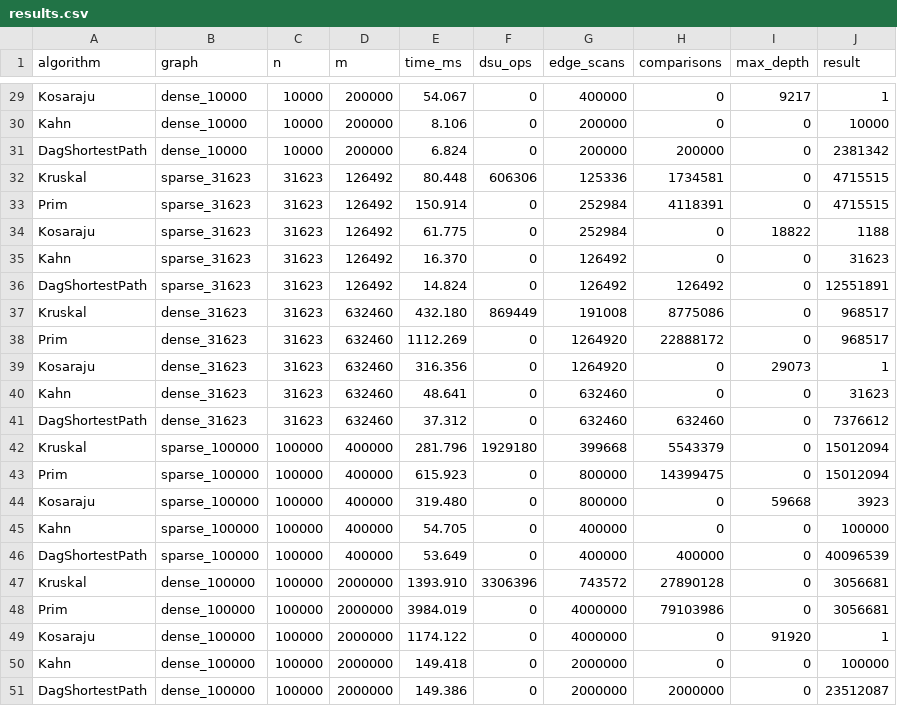
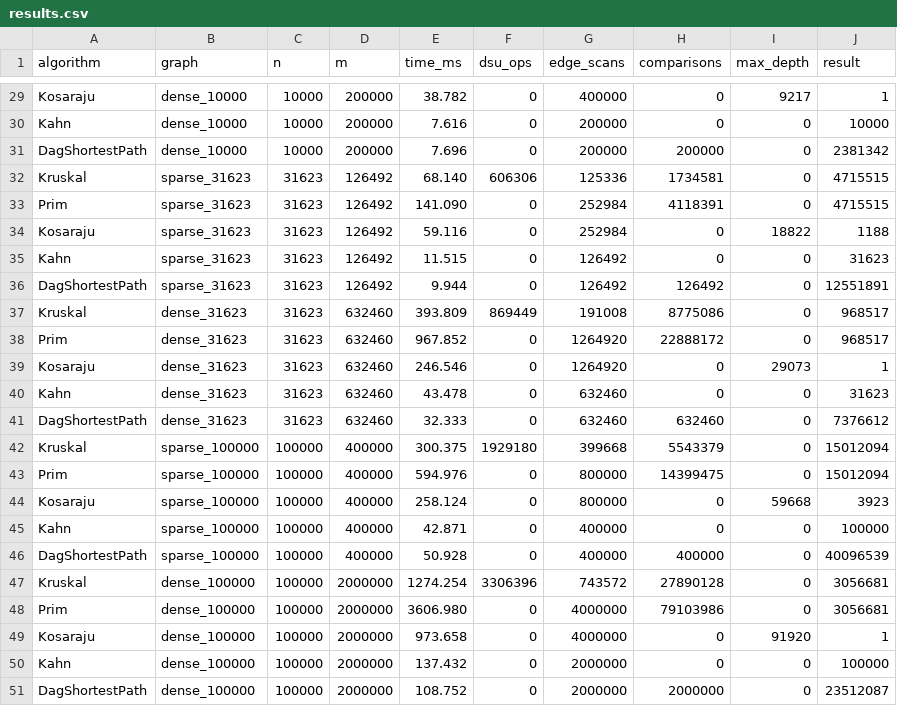
Before and after one commit to NursayatBshn/DAA-Assignment-3, a CSV file: results/results.csv, drawn as a sheet; only a part is shown, gaps mark what is left out; the diff covers the shown part only; the diff names each change by its address in the sheet, - before the commit and + after, or states it on an @@ line.

```diff
--- a/results/results.csv
+++ b/results/results.csv
-E29 (time_ms): 54.067
+E29 (time_ms): 38.782
-E30 (time_ms): 8.106
+E30 (time_ms): 7.616
-E31 (time_ms): 6.824
+E31 (time_ms): 7.696
-E32 (time_ms): 80.448
+E32 (time_ms): 68.140
-E33 (time_ms): 150.914
+E33 (time_ms): 141.090
-E34 (time_ms): 61.775
+E34 (time_ms): 59.116
-E35 (time_ms): 16.370
+E35 (time_ms): 11.515
-E36 (time_ms): 14.824
+E36 (time_ms): 9.944
-E37 (time_ms): 432.180
+E37 (time_ms): 393.809
-E38 (time_ms): 1112.269
+E38 (time_ms): 967.852
-E39 (time_ms): 316.356
+E39 (time_ms): 246.546
-E40 (time_ms): 48.641
+E40 (time_ms): 43.478
-E41 (time_ms): 37.312
+E41 (time_ms): 32.333
-E42 (time_ms): 281.796
+E42 (time_ms): 300.375
-E43 (time_ms): 615.923
+E43 (time_ms): 594.976
-E44 (time_ms): 319.480
+E44 (time_ms): 258.124
-E45 (time_ms): 54.705
+E45 (time_ms): 42.871
-E46 (time_ms): 53.649
+E46 (time_ms): 50.928
-E47 (time_ms): 1393.910
+E47 (time_ms): 1274.254
-E48 (time_ms): 3984.019
+E48 (time_ms): 3606.980
-E49 (time_ms): 1174.122
+E49 (time_ms): 973.658
-E50 (time_ms): 149.418
+E50 (time_ms): 137.432
-E51 (time_ms): 149.386
+E51 (time_ms): 108.752
```
Also changed, not shown: 27 edited cells elsewhere in this file, 25 other files.
